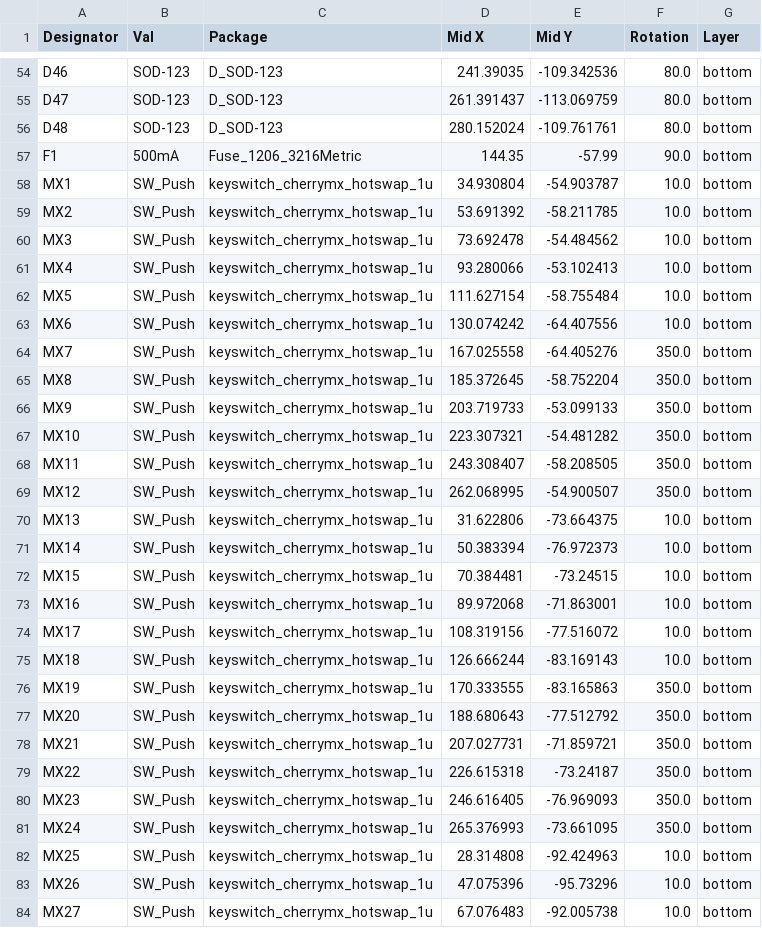
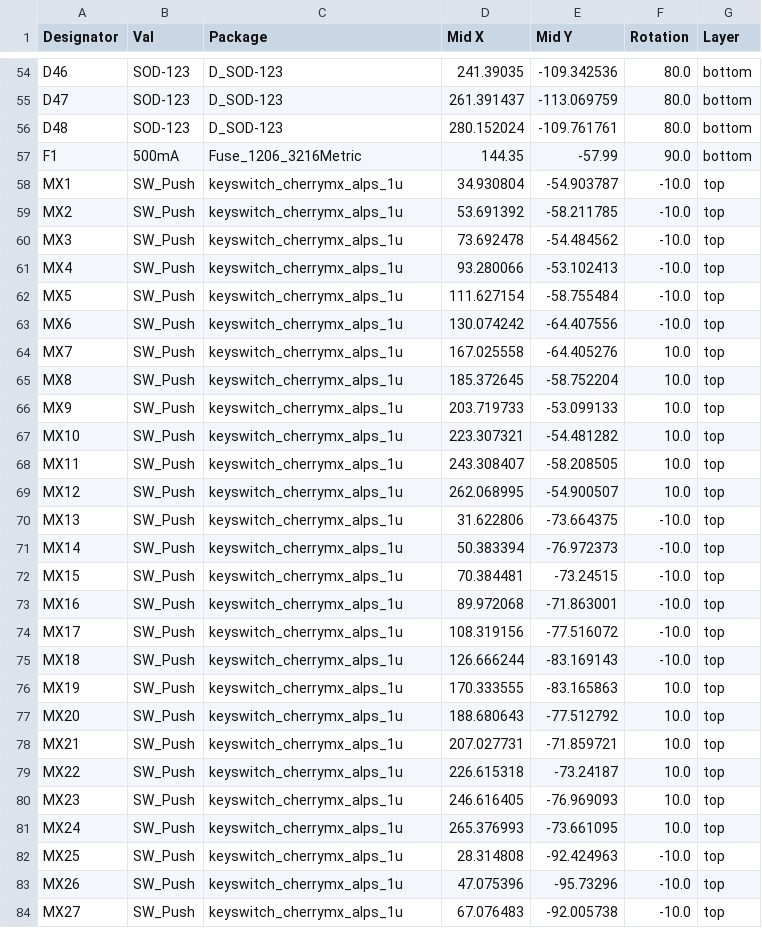
Before and after one commit to foostan/corneliuskbd, a CSV file: pcb/solder/jlcpcb/production_files/CPL-cornelius.csv, drawn as a sheet; only a part is shown, gaps mark what is left out; the diff covers the shown part only.

```diff
--- a/pcb/solder/jlcpcb/production_files/CPL-cornelius.csv
+++ b/pcb/solder/jlcpcb/production_files/CPL-cornelius.csv
@@ -57,28 +57,28 @@ D48,SOD-123,D_SOD-123,280.152024,-109.761761,80.0,bottom
 F1,500mA,Fuse_1206_3216Metric,144.35,-57.99,90.0,bottom
-MX1,SW_Push,keyswitch_cherrymx_hotswap_1u,34.930804,-54.903787,10.0,bottom
-MX2,SW_Push,keyswitch_cherrymx_hotswap_1u,53.691392,-58.211785,10.0,bottom
-MX3,SW_Push,keyswitch_cherrymx_hotswap_1u,73.692478,-54.484562,10.0,bottom
-MX4,SW_Push,keyswitch_cherrymx_hotswap_1u,93.280066,-53.102413,10.0,bottom
-MX5,SW_Push,keyswitch_cherrymx_hotswap_1u,111.627154,-58.755484,10.0,bottom
-MX6,SW_Push,keyswitch_cherrymx_hotswap_1u,130.074242,-64.407556,10.0,bottom
-MX7,SW_Push,keyswitch_cherrymx_hotswap_1u,167.025558,-64.405276,350.0,bottom
-MX8,SW_Push,keyswitch_cherrymx_hotswap_1u,185.372645,-58.752204,350.0,bottom
-MX9,SW_Push,keyswitch_cherrymx_hotswap_1u,203.719733,-53.099133,350.0,bottom
-MX10,SW_Push,keyswitch_cherrymx_hotswap_1u,223.307321,-54.481282,350.0,bottom
-MX11,SW_Push,keyswitch_cherrymx_hotswap_1u,243.308407,-58.208505,350.0,bottom
-MX12,SW_Push,keyswitch_cherrymx_hotswap_1u,262.068995,-54.900507,350.0,bottom
-MX13,SW_Push,keyswitch_cherrymx_hotswap_1u,31.622806,-73.664375,10.0,bottom
-MX14,SW_Push,keyswitch_cherrymx_hotswap_1u,50.383394,-76.972373,10.0,bottom
-MX15,SW_Push,keyswitch_cherrymx_hotswap_1u,70.384481,-73.24515,10.0,bottom
-MX16,SW_Push,keyswitch_cherrymx_hotswap_1u,89.972068,-71.863001,10.0,bottom
-MX17,SW_Push,keyswitch_cherrymx_hotswap_1u,108.319156,-77.516072,10.0,bottom
-MX18,SW_Push,keyswitch_cherrymx_hotswap_1u,126.666244,-83.169143,10.0,bottom
-MX19,SW_Push,keyswitch_cherrymx_hotswap_1u,170.333555,-83.165863,350.0,bottom
-MX20,SW_Push,keyswitch_cherrymx_hotswap_1u,188.680643,-77.512792,350.0,bottom
-MX21,SW_Push,keyswitch_cherrymx_hotswap_1u,207.027731,-71.859721,350.0,bottom
-MX22,SW_Push,keyswitch_cherrymx_hotswap_1u,226.615318,-73.24187,350.0,bottom
-MX23,SW_Push,keyswitch_cherrymx_hotswap_1u,246.616405,-76.969093,350.0,bottom
-MX24,SW_Push,keyswitch_cherrymx_hotswap_1u,265.376993,-73.661095,350.0,bottom
-MX25,SW_Push,keyswitch_cherrymx_hotswap_1u,28.314808,-92.424963,10.0,bottom
-MX26,SW_Push,keyswitch_cherrymx_hotswap_1u,47.075396,-95.73296,10.0,bottom
-MX27,SW_Push,keyswitch_cherrymx_hotswap_1u,67.076483,-92.005738,10.0,bottom
+MX1,SW_Push,keyswitch_cherrymx_alps_1u,34.930804,-54.903787,-10.0,top
+MX2,SW_Push,keyswitch_cherrymx_alps_1u,53.691392,-58.211785,-10.0,top
+MX3,SW_Push,keyswitch_cherrymx_alps_1u,73.692478,-54.484562,-10.0,top
+MX4,SW_Push,keyswitch_cherrymx_alps_1u,93.280066,-53.102413,-10.0,top
+MX5,SW_Push,keyswitch_cherrymx_alps_1u,111.627154,-58.755484,-10.0,top
+MX6,SW_Push,keyswitch_cherrymx_alps_1u,130.074242,-64.407556,-10.0,top
+MX7,SW_Push,keyswitch_cherrymx_alps_1u,167.025558,-64.405276,10.0,top
+MX8,SW_Push,keyswitch_cherrymx_alps_1u,185.372645,-58.752204,10.0,top
+MX9,SW_Push,keyswitch_cherrymx_alps_1u,203.719733,-53.099133,10.0,top
+MX10,SW_Push,keyswitch_cherrymx_alps_1u,223.307321,-54.481282,10.0,top
+MX11,SW_Push,keyswitch_cherrymx_alps_1u,243.308407,-58.208505,10.0,top
+MX12,SW_Push,keyswitch_cherrymx_alps_1u,262.068995,-54.900507,10.0,top
+MX13,SW_Push,keyswitch_cherrymx_alps_1u,31.622806,-73.664375,-10.0,top
+MX14,SW_Push,keyswitch_cherrymx_alps_1u,50.383394,-76.972373,-10.0,top
+MX15,SW_Push,keyswitch_cherrymx_alps_1u,70.384481,-73.24515,-10.0,top
+MX16,SW_Push,keyswitch_cherrymx_alps_1u,89.972068,-71.863001,-10.0,top
+MX17,SW_Push,keyswitch_cherrymx_alps_1u,108.319156,-77.516072,-10.0,top
+MX18,SW_Push,keyswitch_cherrymx_alps_1u,126.666244,-83.169143,-10.0,top
+MX19,SW_Push,keyswitch_cherrymx_alps_1u,170.333555,-83.165863,10.0,top
+MX20,SW_Push,keyswitch_cherrymx_alps_1u,188.680643,-77.512792,10.0,top
+MX21,SW_Push,keyswitch_cherrymx_alps_1u,207.027731,-71.859721,10.0,top
+MX22,SW_Push,keyswitch_cherrymx_alps_1u,226.615318,-73.24187,10.0,top
+MX23,SW_Push,keyswitch_cherrymx_alps_1u,246.616405,-76.969093,10.0,top
+MX24,SW_Push,keyswitch_cherrymx_alps_1u,265.376993,-73.661095,10.0,top
+MX25,SW_Push,keyswitch_cherrymx_alps_1u,28.314808,-92.424963,-10.0,top
+MX26,SW_Push,keyswitch_cherrymx_alps_1u,47.075396,-95.73296,-10.0,top
+MX27,SW_Push,keyswitch_cherrymx_alps_1u,67.076483,-92.005738,-10.0,top
```
Also changed, not shown: 63 edited cells elsewhere in this file, pcb/hotswap/jlcpcb/production_files/BOM-cornelius.csv, pcb/solder/jlcpcb/production_files/BOM-cornelius.csv, 8 other files.
